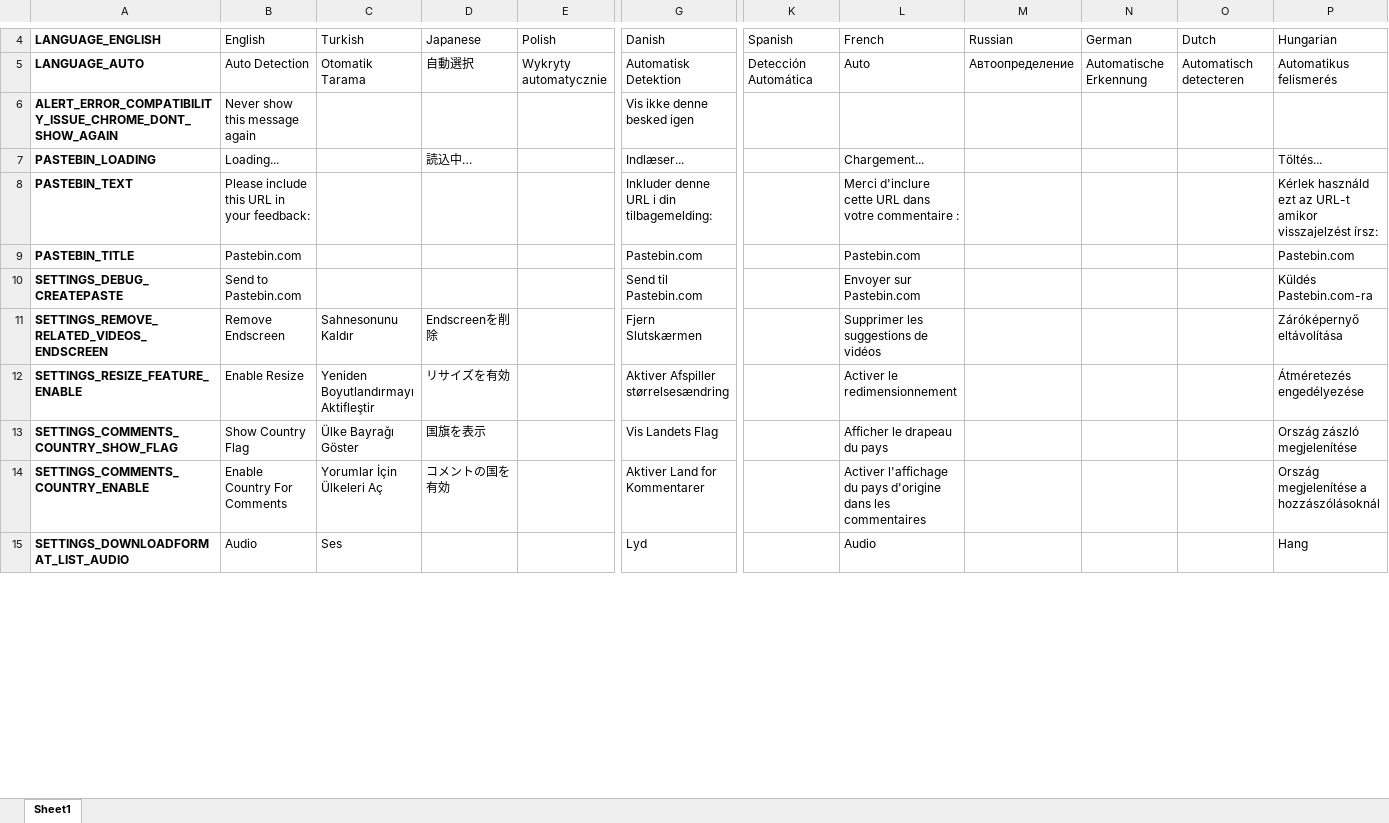
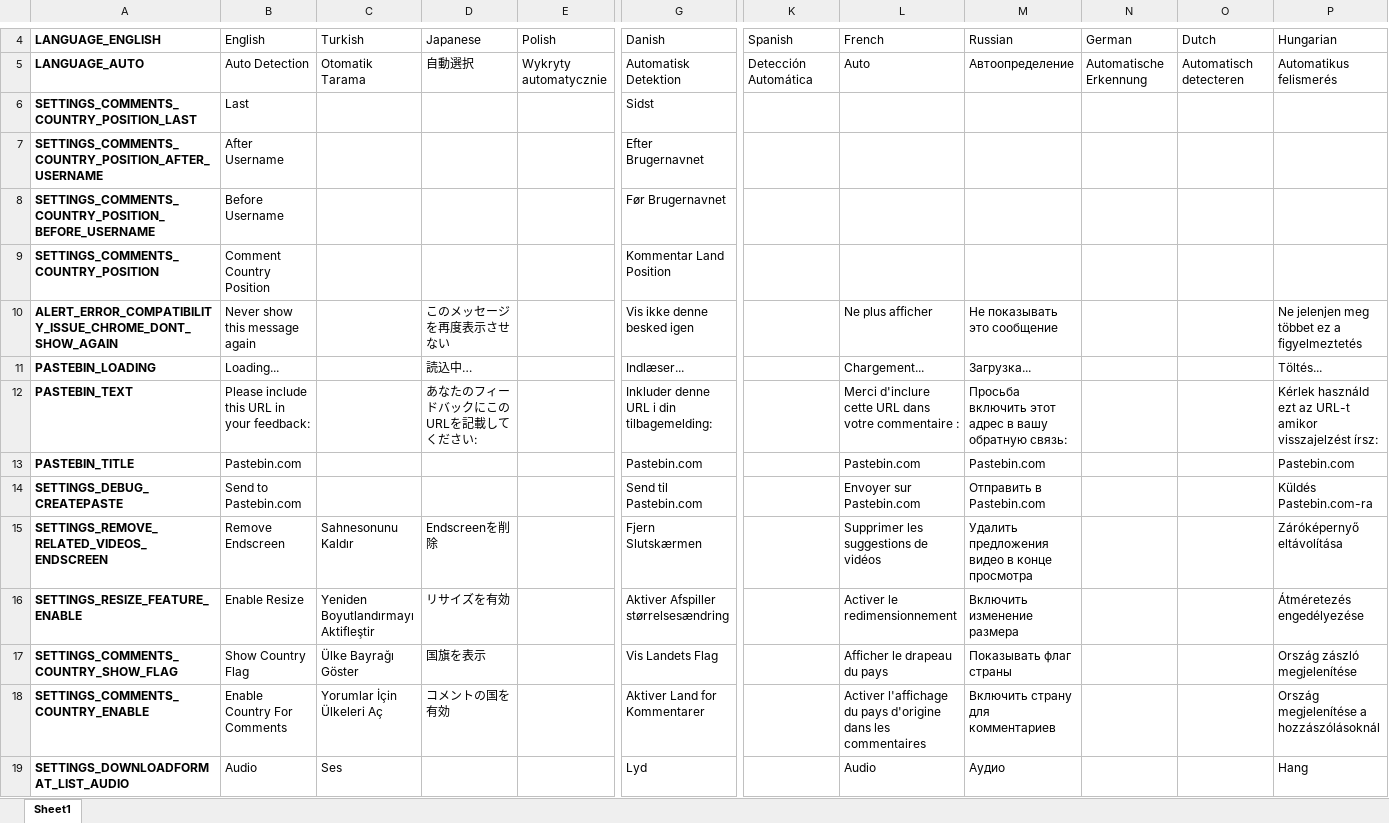
Before and after one commit to YePpHa/YouTubeCenter, an Excel workbook: Translation.xlsx, sheet Sheet1, drawn as a sheet; only a part is shown, gaps mark what is left out; values as stored, in another font and other column widths than the file's, no borders; conditional formats not drawn; addresses are those after the commit; rows hold the shown columns only; the diff covers the shown part only; the diff names each change by its address in the sheet, - before the commit and + after, or states it on an @@ line.

Commit message:
Added option to change the flags position: before username, after username (default) and last.

```diff
--- a/Translation.xlsx (sheet Sheet1)
+++ b/Translation.xlsx (sheet Sheet1)
+row 6: SETTINGS_COMMENTS_COUNTRY_POSITION_LAST | Last |  |  |  | Sidst
+row 7: SETTINGS_COMMENTS_COUNTRY_POSITION_AFTER_USERNAME | After Username |  |  |  | Efter Brugernavnet
+row 8: SETTINGS_COMMENTS_COUNTRY_POSITION_BEFORE_USERNAME | Before Username |  |  |  | Før Brugernavnet
+row 9: SETTINGS_COMMENTS_COUNTRY_POSITION | Comment Country Position |  |  |  | Kommentar Land Position
-D10: (empty)
+D10: このメッセージを再度表示させない
-L10: (empty)
+L10: Ne plus afficher
-M10: (empty)
+M10: Не показывать это сообщение
-P10: (empty)
+P10: Ne jelenjen meg többet ez a figyelmeztetés
-M11: (empty)
+M11: Загрузка...
-D12: (empty)
+D12: あなたのフィードバックにこのURLを記載してください:
-M12: (empty)
+M12: Просьба включить этот адрес в вашу обратную связь:
-M13: (empty)
+M13: Pastebin.com
-M14: (empty)
+M14: Отправить в Pastebin.com
-M15: (empty)
+M15: Удалить предложения видео в конце просмотра
-M16: (empty)
+M16: Включить изменение размера
-M17: (empty)
+M17: Показывать флаг страны
-M18: (empty)
+M18: Включить страну для комментариев
-M19: (empty)
+M19: Аудио
```
Also changed, not shown: 44 edited cells elsewhere in this sheet, 2 other files.
